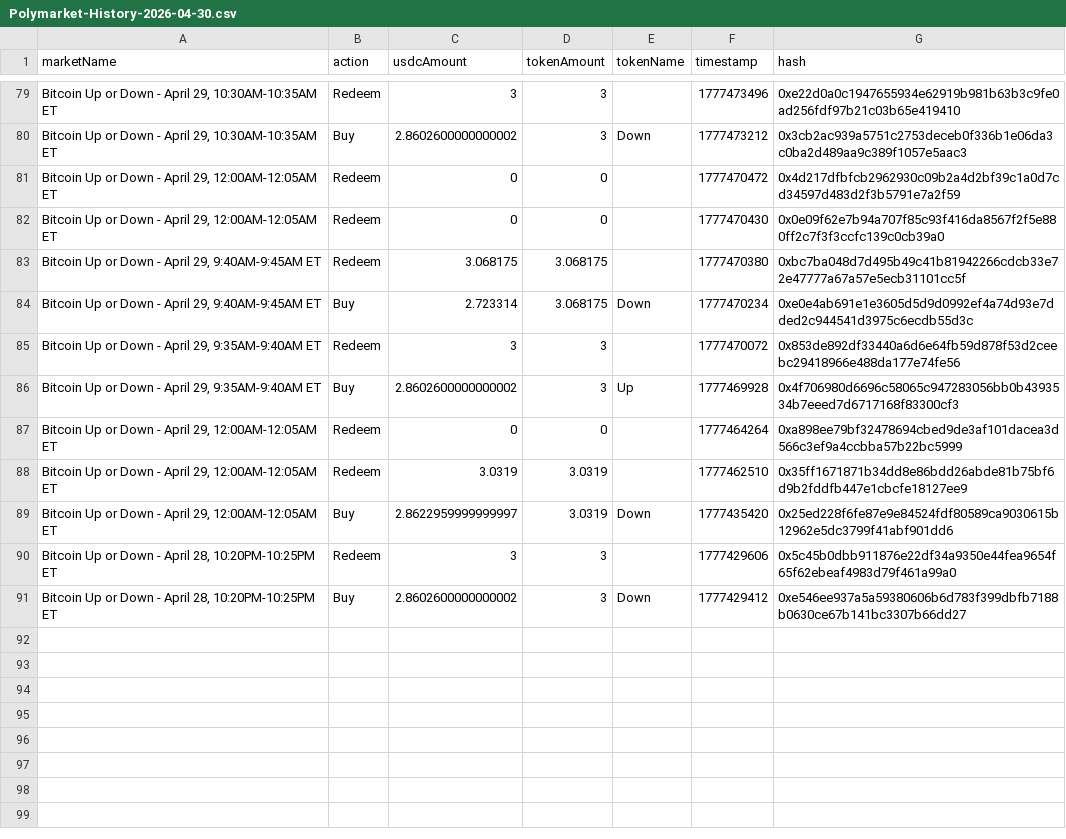
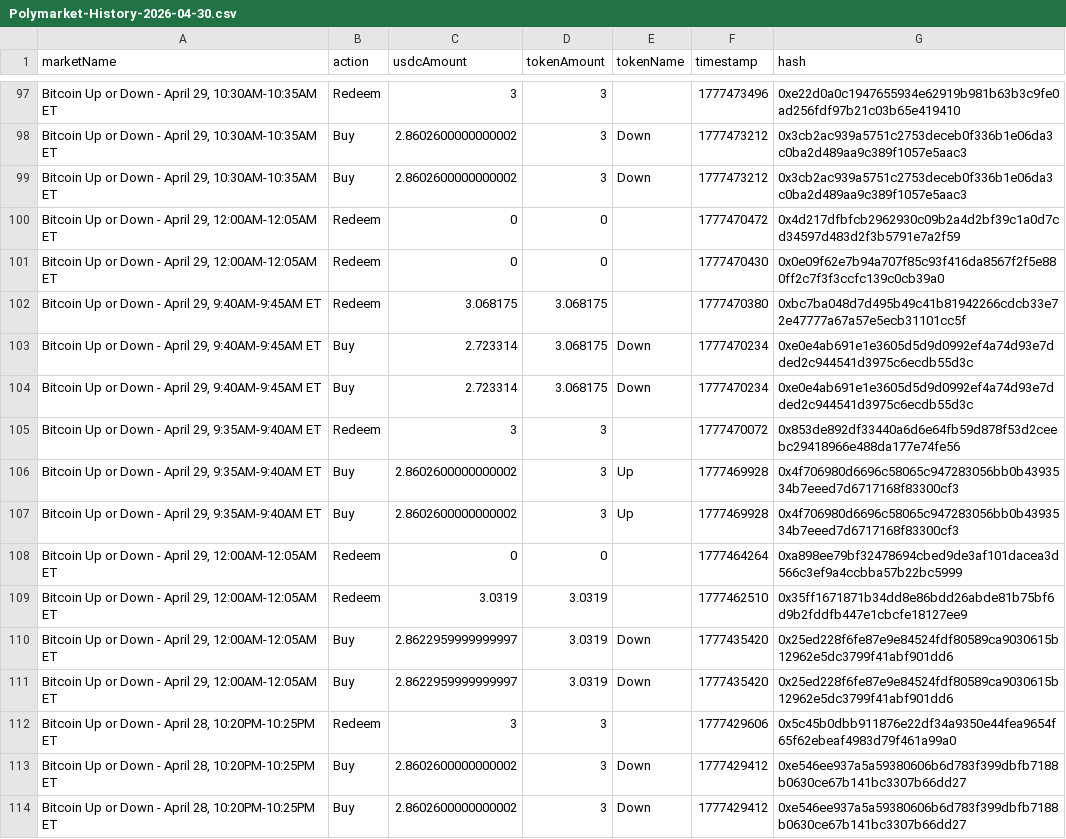
Before and after one commit to jeuneMaitre667/polybot, a CSV file: Polymarket-History-2026-04-30.csv, drawn as a sheet; only a part is shown, gaps mark what is left out; the diff covers the shown part only; the diff names each change by its address in the sheet, - before the commit and + after, or states it on an @@ line.

```diff
--- a/Polymarket-History-2026-04-30.csv
+++ b/Polymarket-History-2026-04-30.csv
+row 99: Bitcoin Up or Down - April 29, 10:30AM-10:35AM ET | Buy | 2.8602600000000002 | 3 | Down | 1777473212 | 0x3cb2ac939a5751c2753deceb0f336b1e06da3c0ba2d489aa9c389f1057e5aac3
+row 104: Bitcoin Up or Down - April 29, 9:40AM-9:45AM ET | Buy | 2.723314 | 3.068175 | Down | 1777470234 | 0xe0e4ab691e1e3605d5d9d0992ef4a74d93e7dded2c944541d3975c6ecdb55d3c
+row 106: Bitcoin Up or Down - April 29, 9:35AM-9:40AM ET | Buy | 2.8602600000000002 | 3 | Up | 1777469928 | 0x4f706980d6696c58065c947283056bb0b4393534b7eeed7d6717168f83300cf3
+row 111: Bitcoin Up or Down - April 29, 12:00AM-12:05AM ET | Buy | 2.8622959999999997 | 3.0319 | Down | 1777435420 | 0x25ed228f6fe87e9e84524fdf80589ca9030615b12962e5dc3799f41abf901dd6
+row 113: Bitcoin Up or Down - April 28, 10:20PM-10:25PM ET | Buy | 2.8602600000000002 | 3 | Down | 1777429412 | 0xe546ee937a5a59380606b6d783f399dbfb7188b0630ce67b141bc3307b66dd27
```
Also changed, not shown: 18 added rows elsewhere in this file, 2 other files.
